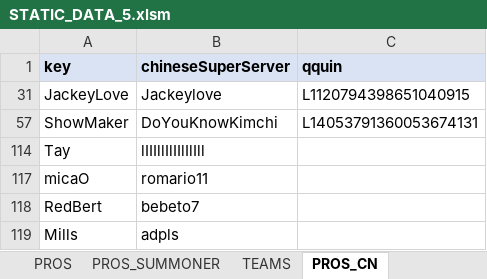
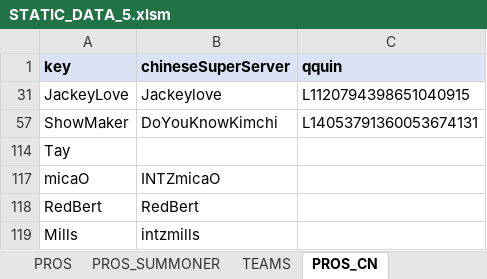
Before and after one commit to hk86/lolvvv-assets, an Excel workbook: private/STATIC_DATA_5.xlsm, sheet PROS_CN, drawn as a sheet; values as stored, in another font and other column widths than the file's, no borders; the diff names each change by its address in the sheet, - before the commit and + after, or states it on an @@ line.

Commit message:
static data accounts added

```diff
--- a/private/STATIC_DATA_5.xlsm (sheet PROS_CN)
+++ b/private/STATIC_DATA_5.xlsm (sheet PROS_CN)
-B114 (chineseSuperServer): lIIIllIlIIlIlIll
+B114 (chineseSuperServer): (empty)
-B117 (chineseSuperServer): romario11
+B117 (chineseSuperServer): INTZmicaO
-B118 (chineseSuperServer): bebeto7
+B118 (chineseSuperServer): RedBert
-B119 (chineseSuperServer): adpls
+B119 (chineseSuperServer): intzmills
```
Also changed, not shown: sheet TEAMS.
